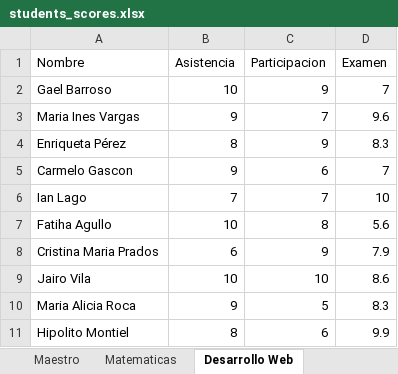
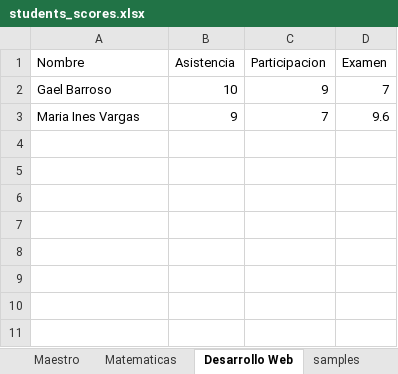
Before and after one commit to JuanLuisReyes/WordAutomation, an Excel workbook: students_scores.xlsx, sheet Desarrollo Web, drawn as a sheet; values as stored, in another font and other column widths than the file's, no borders; the diff names each change by its address in the sheet, - before the commit and + after, or states it on an @@ line.

```diff
--- a/students_scores.xlsx (sheet Desarrollo Web)
+++ b/students_scores.xlsx (sheet Desarrollo Web)
+sheet tab: samples
-row 4: Enriqueta Pérez | 8 | 9 | 8.3
-row 5: Carmelo Gascon | 9 | 6 | 7
-row 6: Ian Lago | 7 | 7 | 10
-row 7: Fatiha Agullo | 10 | 8 | 5.6
-row 8: Cristina Maria Prados | 6 | 9 | 7.9
-row 9: Jairo Vila | 10 | 10 | 8.6
-row 10: Maria Alicia Roca | 9 | 5 | 8.3
-row 11: Hipolito Montiel | 8 | 6 | 9.9
```
Also changed, not shown: sheet Matematicas, 3 other files.
